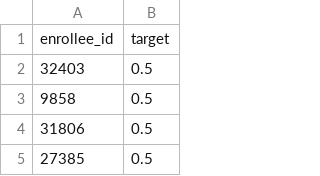
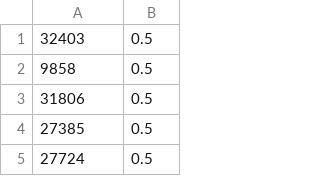
Before and after one commit to PytUs/DWH-Vertica, a CSV file: data/sample_submission.csv, drawn as a sheet; only a part is shown; the shorter side is filled out with more unchanged rows; the diff names each change by its address in the sheet, - before the commit and + after, or states it on an @@ line.

```diff
--- a/data/sample_submission.csv
+++ b/data/sample_submission.csv
-row 1: enrollee_id | target
```
Also changed, not shown: data/aug_test.csv, 38 other files.
